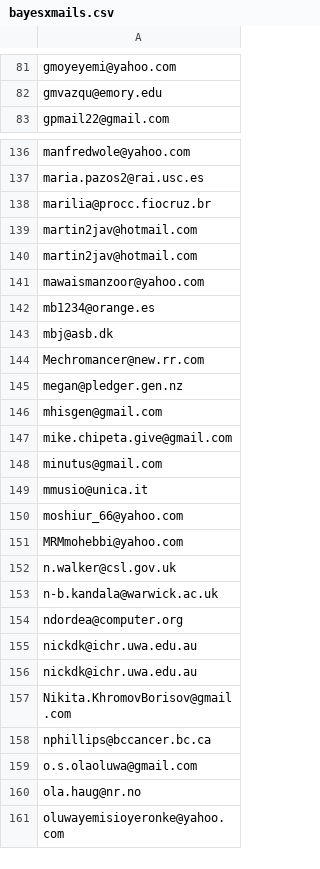
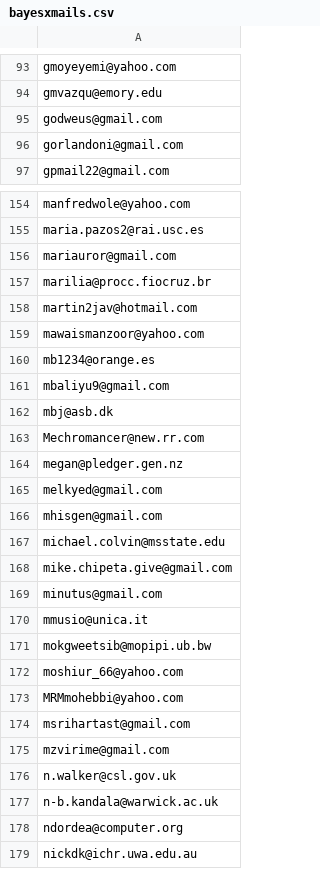
Before and after one commit to retostauffer/git-bayesx, a CSV file: bayesxmails.csv, drawn as a sheet; only a part is shown, gaps mark what is left out; the shorter side is filled out with more unchanged rows; removed rows and columns are numbered as before the commit, all else as after; the diff covers the shown part only; the diff names each change by its address in the sheet, - before the commit and + after, or states it on an @@ line.

```diff
--- a/bayesxmails.csv
+++ b/bayesxmails.csv
+row 95: godweus@gmail.com
+row 96: gorlandoni@gmail.com
+row 156: mariauror@gmail.com
-row 139: martin2jav@hotmail.com
+row 161: mbaliyu9@gmail.com
+row 165: melkyed@gmail.com
+row 167: michael.colvin@msstate.edu
+row 171: mokgweetsib@mopipi.ub.bw
+row 174: msrihartast@gmail.com
+row 175: mzvirime@gmail.com
-row 155: nickdk@ichr.uwa.edu.au
```
Also changed, not shown: 23 added rows and 1 removed row elsewhere in this file.
